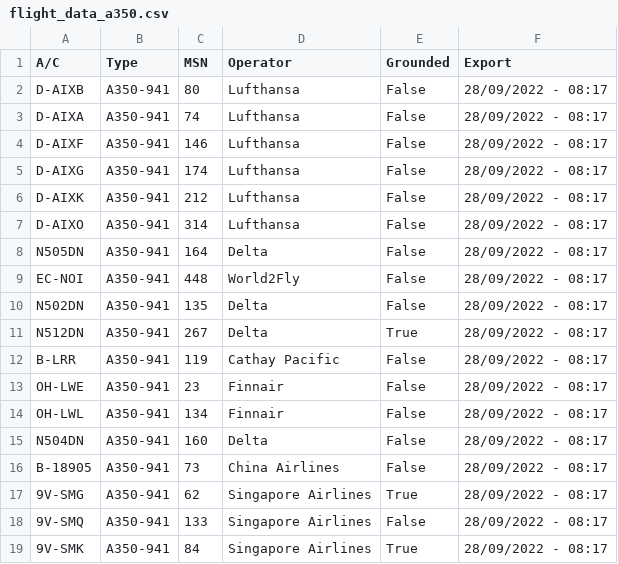
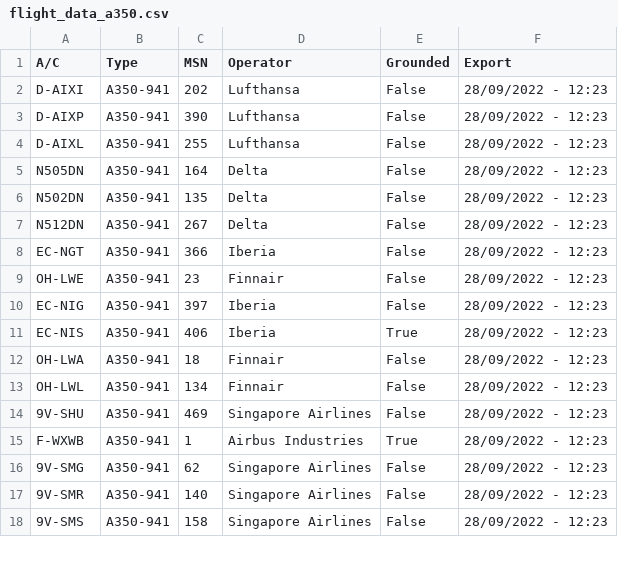
Before and after one commit to clintjb/A350-Tracking, a CSV file: _data/flight_data_a350.csv, drawn as a sheet; only a part is shown; the diff covers the shown part only.

```diff
--- a/_data/flight_data_a350.csv
+++ b/_data/flight_data_a350.csv
@@ -1,19 +1,18 @@
 A/C,Type,MSN,Operator,Grounded,Export
-D-AIXB,A350-941,80,Lufthansa,False,28/09/2022 - 08:17
-D-AIXA,A350-941,74,Lufthansa,False,28/09/2022 - 08:17
-D-AIXF,A350-941,146,Lufthansa,False,28/09/2022 - 08:17
-D-AIXG,A350-941,174,Lufthansa,False,28/09/2022 - 08:17
-D-AIXK,A350-941,212,Lufthansa,False,28/09/2022 - 08:17
-D-AIXO,A350-941,314,Lufthansa,False,28/09/2022 - 08:17
-N505DN,A350-941,164,Delta,False,28/09/2022 - 08:17
-EC-NOI,A350-941,448,World2Fly,False,28/09/2022 - 08:17
-N502DN,A350-941,135,Delta,False,28/09/2022 - 08:17
-N512DN,A350-941,267,Delta,True,28/09/2022 - 08:17
-B-LRR,A350-941,119,Cathay Pacific,False,28/09/2022 - 08:17
-OH-LWE,A350-941,23,Finnair,False,28/09/2022 - 08:17
-OH-LWL,A350-941,134,Finnair,False,28/09/2022 - 08:17
-N504DN,A350-941,160,Delta,False,28/09/2022 - 08:17
-B-18905,A350-941,73,China Airlines,False,28/09/2022 - 08:17
-9V-SMG,A350-941,62,Singapore Airlines,True,28/09/2022 - 08:17
-9V-SMQ,A350-941,133,Singapore Airlines,False,28/09/2022 - 08:17
-9V-SMK,A350-941,84,Singapore Airlines,True,28/09/2022 - 08:17
+D-AIXI,A350-941,202,Lufthansa,False,28/09/2022 - 12:23
+D-AIXP,A350-941,390,Lufthansa,False,28/09/2022 - 12:23
+D-AIXL,A350-941,255,Lufthansa,False,28/09/2022 - 12:23
+N505DN,A350-941,164,Delta,False,28/09/2022 - 12:23
+N502DN,A350-941,135,Delta,False,28/09/2022 - 12:23
+N512DN,A350-941,267,Delta,False,28/09/2022 - 12:23
+EC-NGT,A350-941,366,Iberia,False,28/09/2022 - 12:23
+OH-LWE,A350-941,23,Finnair,False,28/09/2022 - 12:23
+EC-NIG,A350-941,397,Iberia,False,28/09/2022 - 12:23
+EC-NIS,A350-941,406,Iberia,True,28/09/2022 - 12:23
+OH-LWA,A350-941,18,Finnair,False,28/09/2022 - 12:23
+OH-LWL,A350-941,134,Finnair,False,28/09/2022 - 12:23
+9V-SHU,A350-941,469,Singapore Airlines,False,28/09/2022 - 12:23
+F-WXWB,A350-941,1,Airbus Industries,True,28/09/2022 - 12:23
+9V-SMG,A350-941,62,Singapore Airlines,False,28/09/2022 - 12:23
+9V-SMR,A350-941,140,Singapore Airlines,False,28/09/2022 - 12:23
+9V-SMS,A350-941,158,Singapore Airlines,False,28/09/2022 - 12:23
```
Also changed, not shown: 6 added rows, 5 removed rows and 24 edited cells elsewhere in this file, 2 other files.
